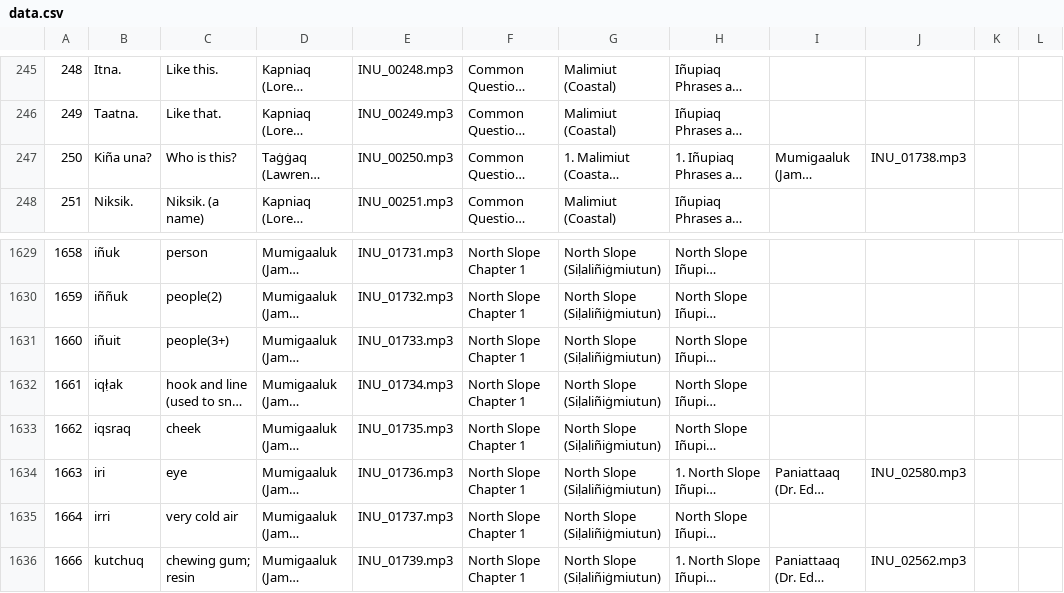
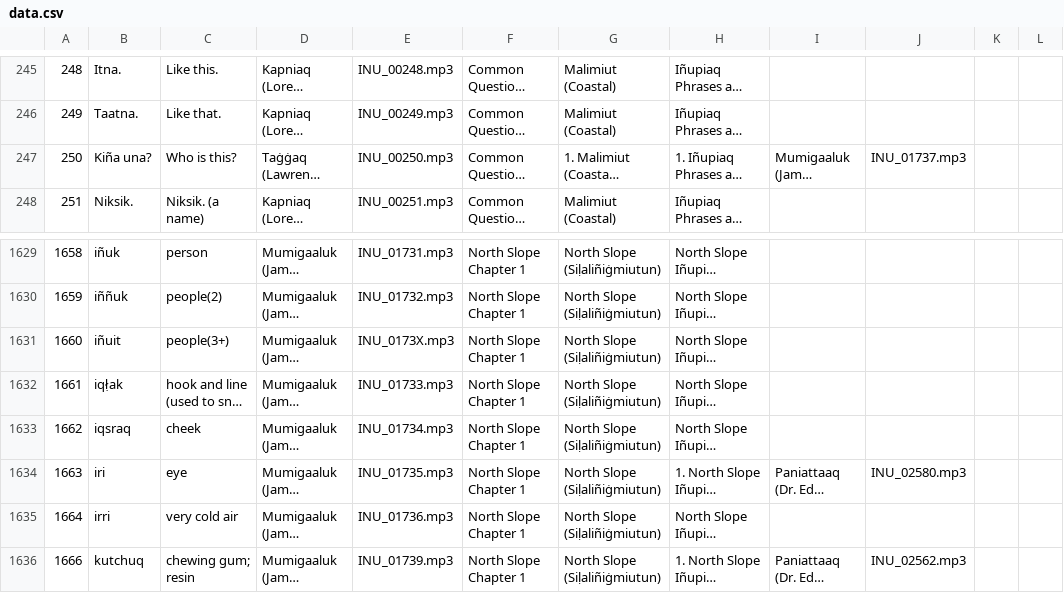
Before and after one commit to ilisaqativut/mtd-starter, a CSV file: data/data.csv, drawn as a sheet; only a part is shown, gaps mark what is left out; long unchanged cells end in …; the diff names each change by its address in the sheet, - before the commit and + after, or states it on an @@ line.

Commit message:
Update data.csv

```diff
--- a/data/data.csv
+++ b/data/data.csv
-J247: INU_01738.mp3
+J247: INU_01737.mp3
-E1631: INU_01733.mp3
+E1631: INU_0173X.mp3
-E1632: INU_01734.mp3
+E1632: INU_01733.mp3
-E1633: INU_01735.mp3
+E1633: INU_01734.mp3
-E1634: INU_01736.mp3
+E1634: INU_01735.mp3
-E1635: INU_01737.mp3
+E1635: INU_01736.mp3
```
